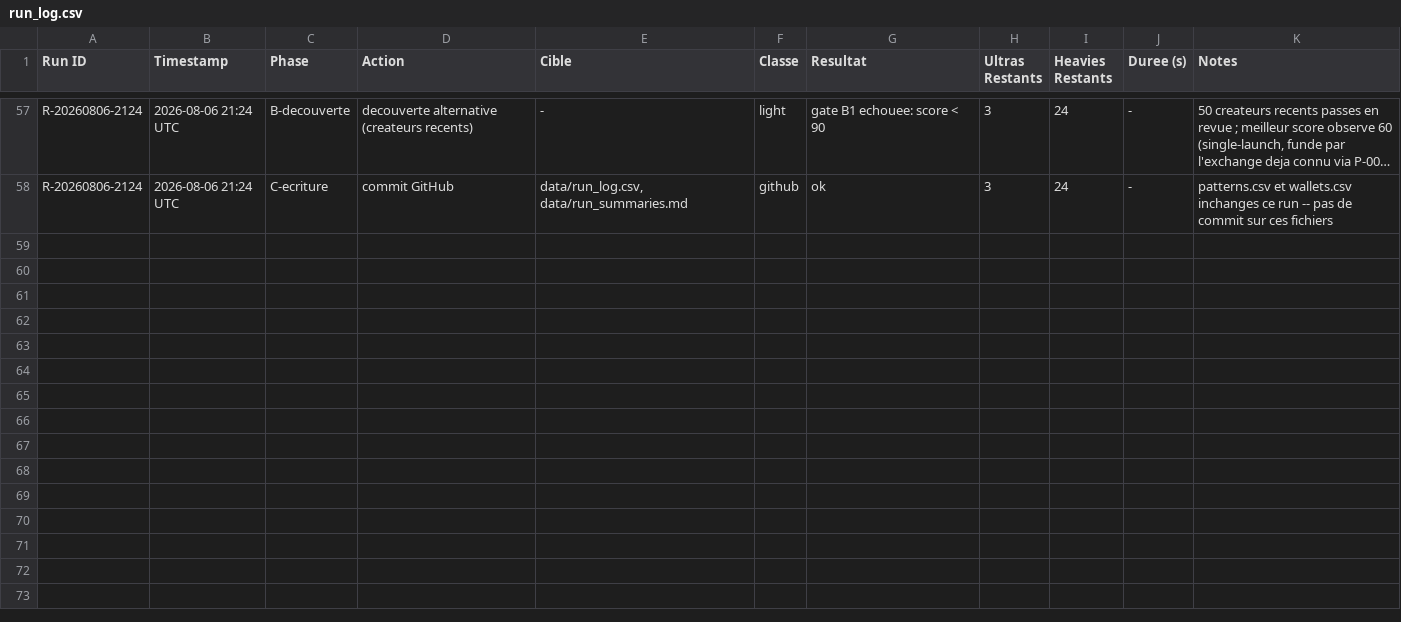
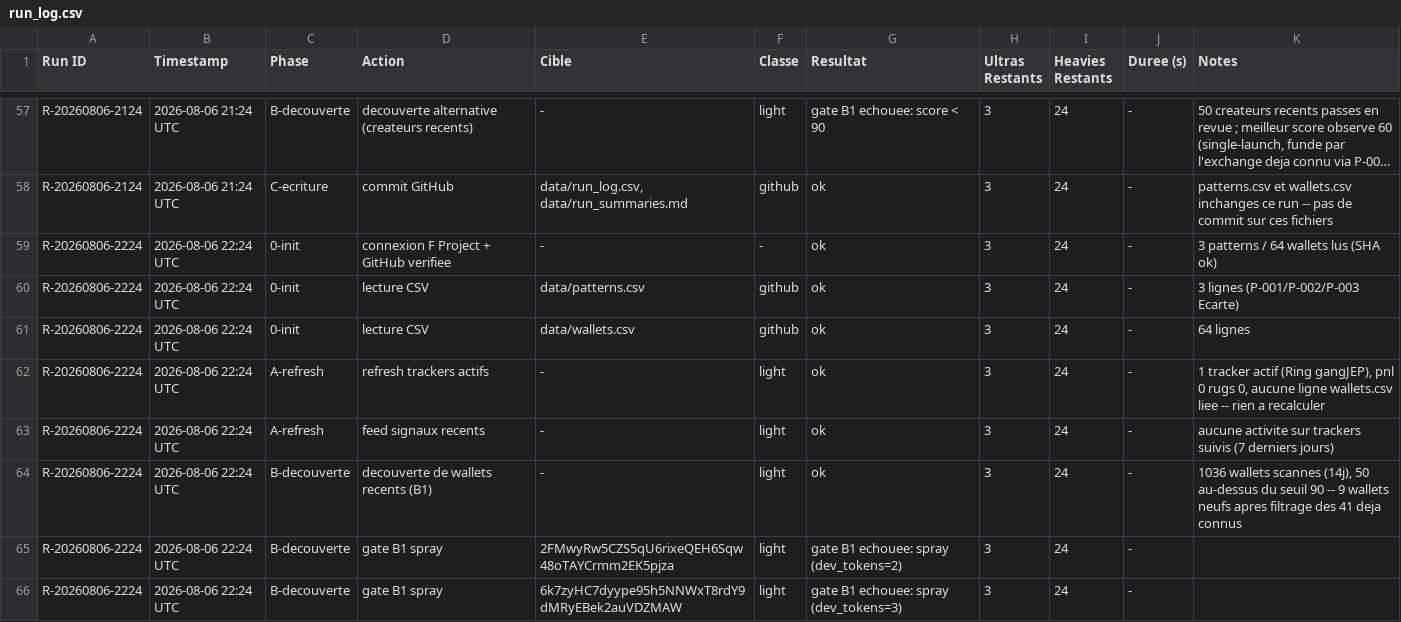
Before and after one commit to LEAYZ1222/RuggerAnalyzer, a CSV file: data/run_log.csv, drawn as a sheet; only a part is shown, gaps mark what is left out; long unchanged cells end in …; the diff covers the shown part only; the diff names each change by its address in the sheet, - before the commit and + after, or states it on an @@ line.

Commit message:
Rugger Scanner 2026-08-06 22:24 UTC: A=0 maj B=2 evalues (0/2)

```diff
--- a/data/run_log.csv
+++ b/data/run_log.csv
+row 59: R-20260806-2224 | 2026-08-06 22:24 UTC | 0-init | connexion F Project + GitHub verifiee | - | - | ok | 3 | 24 | - | 3 patterns / 64 wallets lus (SHA ok)
+row 60: R-20260806-2224 | 2026-08-06 22:24 UTC | 0-init | lecture CSV | data/patterns.csv | github | ok | 3 | 24 | - | 3 lignes (P-001/P-002/P-003 Ecarte)
+row 61: R-20260806-2224 | 2026-08-06 22:24 UTC | 0-init | lecture CSV | data/wallets.csv | github | ok | 3 | 24 | - | 64 lignes
+row 62: R-20260806-2224 | 2026-08-06 22:24 UTC | A-refresh | refresh trackers actifs | - | light | ok | 3 | 24 | - | 1 tracker actif (Ring gangJEP), pnl 0 rugs 0, aucune ligne wallets.csv liee -- rien a recalculer
+row 63: R-20260806-2224 | 2026-08-06 22:24 UTC | A-refresh | feed signaux recents | - | light | ok | 3 | 24 | - | aucune activite sur trackers suivis (7 derniers jours)
+row 64: R-20260806-2224 | 2026-08-06 22:24 UTC | B-decouverte | decouverte de wallets recents (B1) | - | light | ok | 3 | 24 | - | 1036 wallets scannes (14j), 50 au-dessus du seuil 90 -- 9 wallets neufs apres filtrage des 41 deja connus
+row 65: R-20260806-2224 | 2026-08-06 22:24 UTC | B-decouverte | gate B1 spray | 2FMwyRw5CZS5qU6rixeQEH6Sqw48oTAYCrmm2EK5pjza | light | gate B1 echouee: spray (dev_tokens=2) | 3 | 24 | -
+row 66: R-20260806-2224 | 2026-08-06 22:24 UTC | B-decouverte | gate B1 spray | 6k7zyHC7dyype95h5NNWxT8rdY9dMRyEBek2auVDZMAW | light | gate B1 echouee: spray (dev_tokens=3) | 3 | 24 | -
```
Also changed, not shown: 8 added rows elsewhere in this file.
